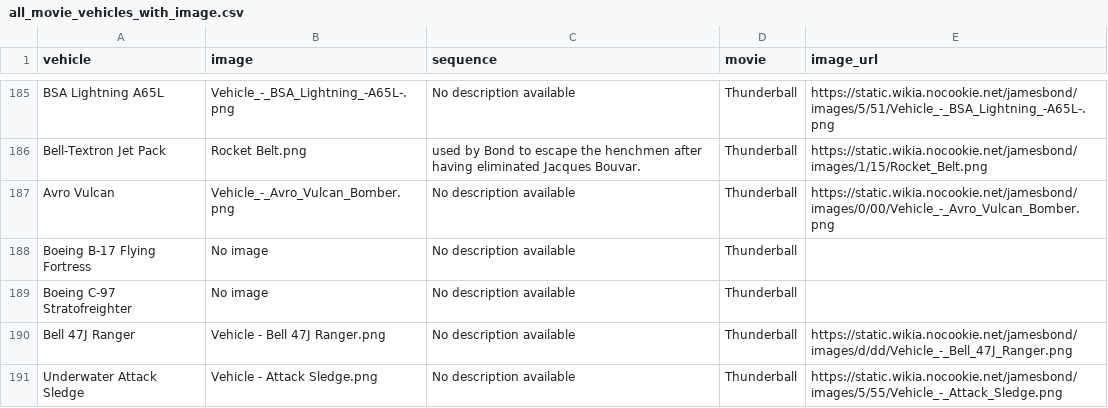
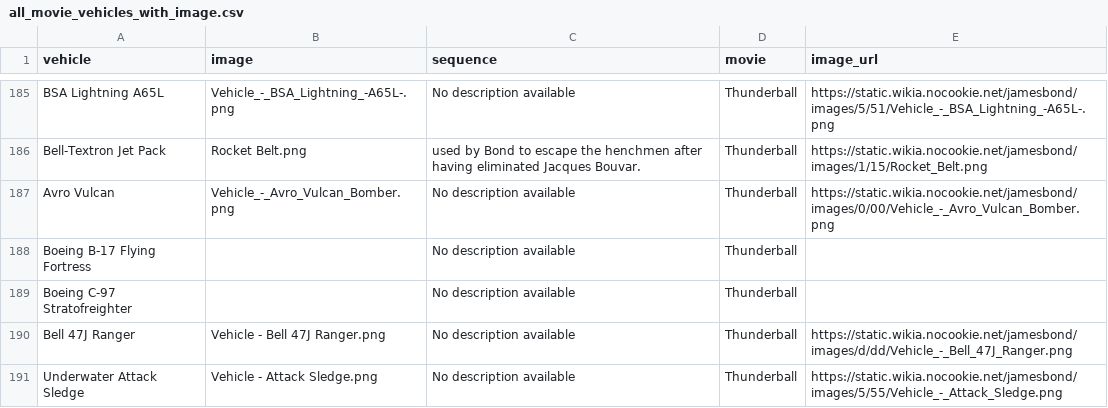
Before and after one commit to selina080701/KEE-Project, a CSV file: extract_knowledge/vehicles/all_movie_vehicles_with_image.csv, drawn as a sheet; only a part is shown, gaps mark what is left out.

```diff
--- a/extract_knowledge/vehicles/all_movie_vehicles_with_image.csv
+++ b/extract_knowledge/vehicles/all_movie_vehicles_with_image.csv
@@ -187,4 +187,4 @@ Bell-Textron Jet Pack;Rocket Belt.png;used by Bond to escape the henchmen after
 Avro Vulcan;Vehicle_-_Avro_Vulcan_Bomber.png;No description available;Thunderball;https://static.wikia.nocookie.net/jamesbond/images/0/00/Vehicle_-_Avro_Vulcan_Bomber.png
-Boeing B-17 Flying Fortress;No image;No description available;Thunderball;
-Boeing C-97 Stratofreighter;No image;No description available;Thunderball;
+Boeing B-17 Flying Fortress;;No description available;Thunderball;
+Boeing C-97 Stratofreighter;;No description available;Thunderball;
 Bell 47J Ranger;Vehicle - Bell 47J Ranger.png;No description available;Thunderball;https://static.wikia.nocookie.net/jamesbond/images/d/dd/Vehicle_-_Bell_47J_Ranger.png
```
Also changed, not shown: extract_knowledge/songs/all_movie_songs.csv, 6 other files.
